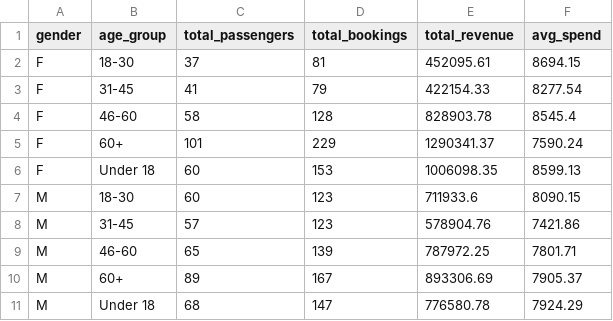
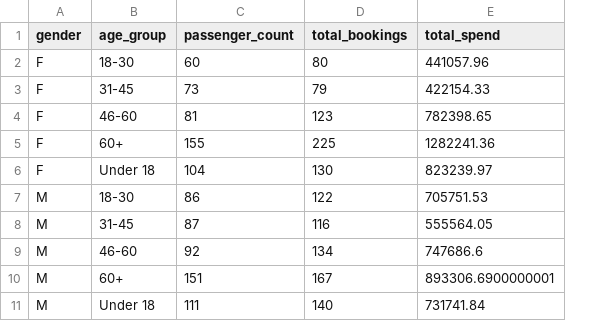
Before and after one commit to snehavvv/airline_pipeline, a CSV file: data/aggregated/kpi_passenger_demographics.csv, drawn as a sheet; removed rows and columns are numbered as before the commit, all else as after; the diff names each change by its address in the sheet, - before the commit and + after, or states it on an @@ line.

```diff
--- a/data/aggregated/kpi_passenger_demographics.csv
+++ b/data/aggregated/kpi_passenger_demographics.csv
-column C (total_passengers), rows 2-11: 37 | 41 | 58 | 101 | 60 | 60 | 57 | 65 | 89 | 68
+column C (passenger_count), rows 2-11: 60 | 73 | 81 | 155 | 104 | 86 | 87 | 92 | 151 | 111
-column E (total_revenue), rows 2-11: 452095.61 | 422154.33 | 828903.78 | 1290341.37 | 1006098.35 | 711933.6 | 578904.76 | 787972.25 | 893306.69 | 776580.78
-column F (avg_spend), rows 2-11: 8694.15 | 8277.54 | 8545.4 | 7590.24 | 8599.13 | 8090.15 | 7421.86 | 7801.71 | 7905.37 | 7924.29
+column E (total_spend), rows 2-11: 441057.96 | 422154.33 | 782398.65 | 1282241.36 | 823239.97 | 705751.53 | 555564.05 | 747686.6 | 893306.6900000001 | 731741.84
-D2 (total_bookings): 81
+D2 (total_bookings): 80
-D4 (total_bookings): 128
+D4 (total_bookings): 123
-D5 (total_bookings): 229
+D5 (total_bookings): 225
-D6 (total_bookings): 153
+D6 (total_bookings): 130
-D7 (total_bookings): 123
+D7 (total_bookings): 122
-D8 (total_bookings): 123
+D8 (total_bookings): 116
-D9 (total_bookings): 139
+D9 (total_bookings): 134
-D11 (total_bookings): 147
+D11 (total_bookings): 140
```
Also changed, not shown: data/aggregated/kpi_airline_passenger_demographics.csv, data/aggregated/kpi_avg_duration_by_airline.csv, 22 other files.
